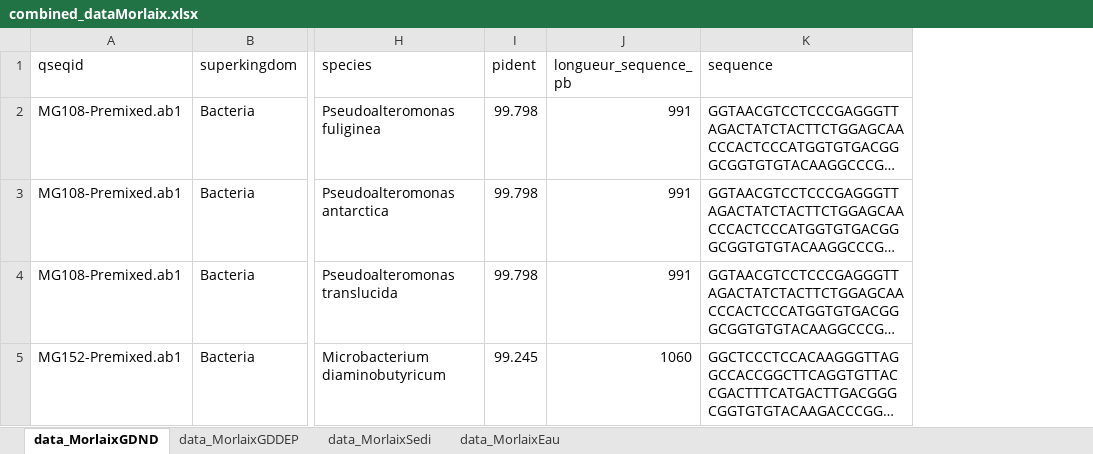
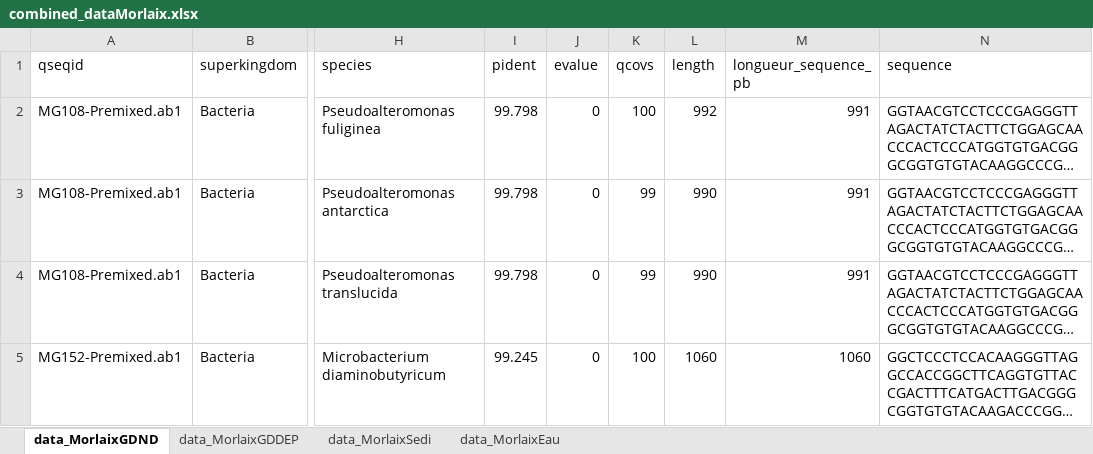
Before and after one commit to AlexandreMrozinski/Maresistome-rBLAST, an Excel workbook: Résultats/combined_dataMorlaix.xlsx, sheet data_MorlaixGDND, drawn as a sheet; only a part is shown, gaps mark what is left out; long unchanged cells end in …; values as stored, in another font and other column widths than the file's, no borders; the diff names each change by its address in the sheet, - before the commit and + after, or states it on an @@ line.

```diff
--- a/Résultats/combined_dataMorlaix.xlsx (sheet data_MorlaixGDND)
+++ b/Résultats/combined_dataMorlaix.xlsx (sheet data_MorlaixGDND)
+column J (evalue), rows 2-5: all 0
+column K (qcovs), rows 2-5: 100 | 99 | 99 | 100
+column L (length), rows 2-5: 992 | 990 | 990 | 1060
```
Also changed, not shown: sheet data_MorlaixGDDEP, sheet data_MorlaixSedi, sheet data_MorlaixEau, 12 other files.
